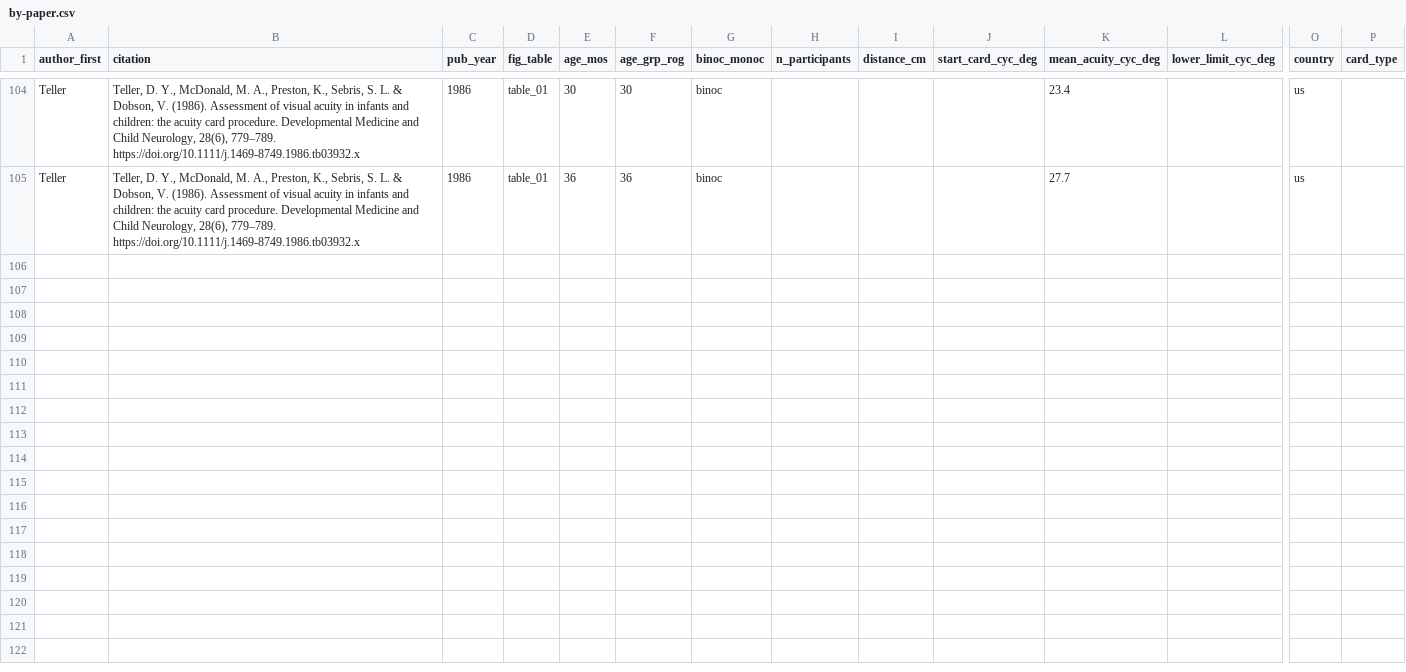
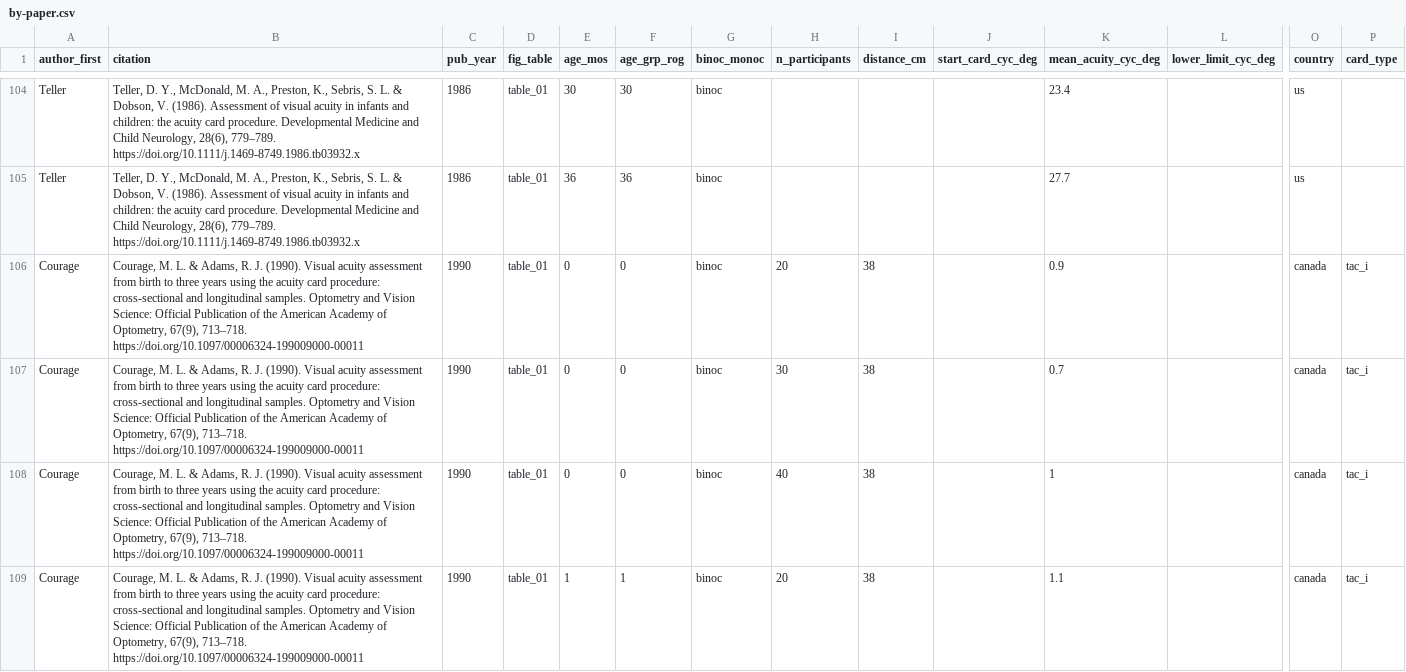
Before and after one commit to gilmore-lab/visual-acuity, a CSV file: src/data/csv/by-paper.csv, drawn as a sheet; only a part is shown, gaps mark what is left out; rows hold the shown columns only; the diff covers the shown part only; the diff names each change by its address in the sheet, - before the commit and + after, or states it on an @@ line.

```diff
--- a/src/data/csv/by-paper.csv
+++ b/src/data/csv/by-paper.csv
+row 106: Courage | Courage, M. L. & Adams, R. J. (1990). Visual acuity assessment from birth to three years using the acuity card procedure: cross-sectional and longitudinal samples. Optometry and Vision Science: Official Publication of the American Academy of Optometry, 67(9), 713–718. https://doi.org/10.1097/00006324-199009000-00011 | 1990 | table_01 | 0 | 0 | binoc | 20 | 38 |  | 0.9 |  | canada | tac_i
+row 107: Courage | Courage, M. L. & Adams, R. J. (1990). Visual acuity assessment from birth to three years using the acuity card procedure: cross-sectional and longitudinal samples. Optometry and Vision Science: Official Publication of the American Academy of Optometry, 67(9), 713–718. https://doi.org/10.1097/00006324-199009000-00011 | 1990 | table_01 | 0 | 0 | binoc | 30 | 38 |  | 0.7 |  | canada | tac_i
+row 108: Courage | Courage, M. L. & Adams, R. J. (1990). Visual acuity assessment from birth to three years using the acuity card procedure: cross-sectional and longitudinal samples. Optometry and Vision Science: Official Publication of the American Academy of Optometry, 67(9), 713–718. https://doi.org/10.1097/00006324-199009000-00011 | 1990 | table_01 | 0 | 0 | binoc | 40 | 38 |  | 1 |  | canada | tac_i
+row 109: Courage | Courage, M. L. & Adams, R. J. (1990). Visual acuity assessment from birth to three years using the acuity card procedure: cross-sectional and longitudinal samples. Optometry and Vision Science: Official Publication of the American Academy of Optometry, 67(9), 713–718. https://doi.org/10.1097/00006324-199009000-00011 | 1990 | table_01 | 1 | 1 | binoc | 20 | 38 |  | 1.1 |  | canada | tac_i
```
Also changed, not shown: 10 added rows elsewhere in this file, 7 other files.
